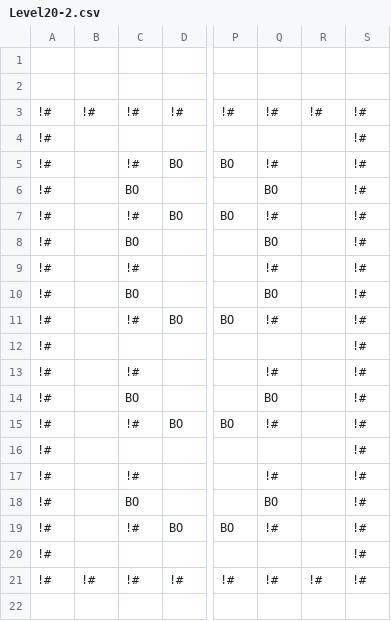
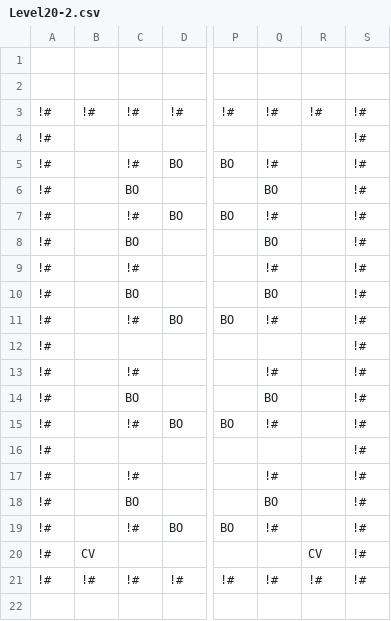
Before and after one commit to TheSternBuoys/Crab-Meat, a CSV file: Assets/Resources/Level20-2.csv, drawn as a sheet; only a part is shown, gaps mark what is left out; the diff names each change by its address in the sheet, - before the commit and + after, or states it on an @@ line.

```diff
--- a/Assets/Resources/Level20-2.csv
+++ b/Assets/Resources/Level20-2.csv
-B20: (empty)
+B20: CV
-R20: (empty)
+R20: CV
```
Also changed, not shown: Assets/Resources/Level10-1.csv, Assets/Resources/Level10-2.csv, 52 other files.
